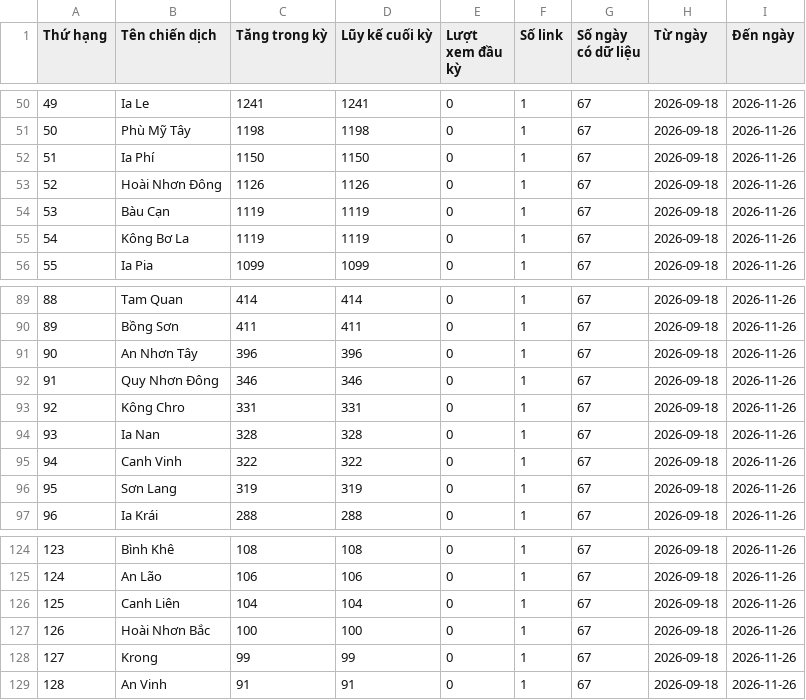
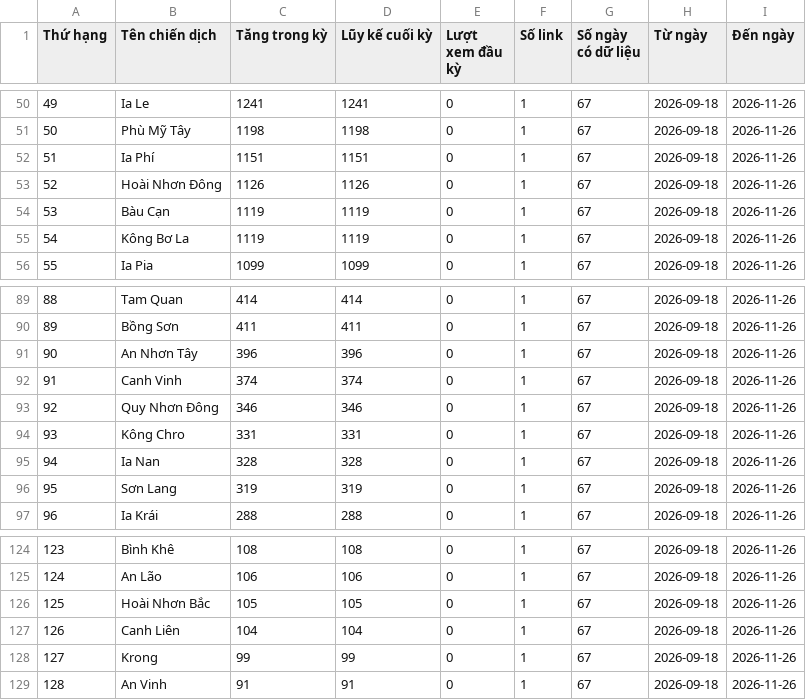
Before and after one commit to phuonglinh-ai/truyenthonggialai, a CSV file: data.csv, drawn as a sheet; only a part is shown, gaps mark what is left out; the diff covers the shown part only.

```diff
--- a/data.csv
+++ b/data.csv
@@ -51,3 +51,3 @@
 50,Phù Mỹ Tây,1198,1198,0,1,67,2026-09-18,2026-11-26
-51,Ia Phí,1150,1150,0,1,67,2026-09-18,2026-11-26
+51,Ia Phí,1151,1151,0,1,67,2026-09-18,2026-11-26
 52,Hoài Nhơn Đông,1126,1126,0,1,67,2026-09-18,2026-11-26
@@ -91,6 +91,6 @@
 90,An Nhơn Tây,396,396,0,1,67,2026-09-18,2026-11-26
-91,Quy Nhơn Đông,346,346,0,1,67,2026-09-18,2026-11-26
-92,Kông Chro,331,331,0,1,67,2026-09-18,2026-11-26
-93,Ia Nan,328,328,0,1,67,2026-09-18,2026-11-26
-94,Canh Vinh,322,322,0,1,67,2026-09-18,2026-11-26
+91,Canh Vinh,374,374,0,1,67,2026-09-18,2026-11-26
+92,Quy Nhơn Đông,346,346,0,1,67,2026-09-18,2026-11-26
+93,Kông Chro,331,331,0,1,67,2026-09-18,2026-11-26
+94,Ia Nan,328,328,0,1,67,2026-09-18,2026-11-26
 95,Sơn Lang,319,319,0,1,67,2026-09-18,2026-11-26
@@ -125,4 +125,4 @@
 124,An Lão,106,106,0,1,67,2026-09-18,2026-11-26
-125,Canh Liên,104,104,0,1,67,2026-09-18,2026-11-26
-126,Hoài Nhơn Bắc,100,100,0,1,67,2026-09-18,2026-11-26
+125,Hoài Nhơn Bắc,105,105,0,1,67,2026-09-18,2026-11-26
+126,Canh Liên,104,104,0,1,67,2026-09-18,2026-11-26
 127,Krong,99,99,0,1,67,2026-09-18,2026-11-26
```
Also changed, not shown: 55 edited cells elsewhere in this file.
